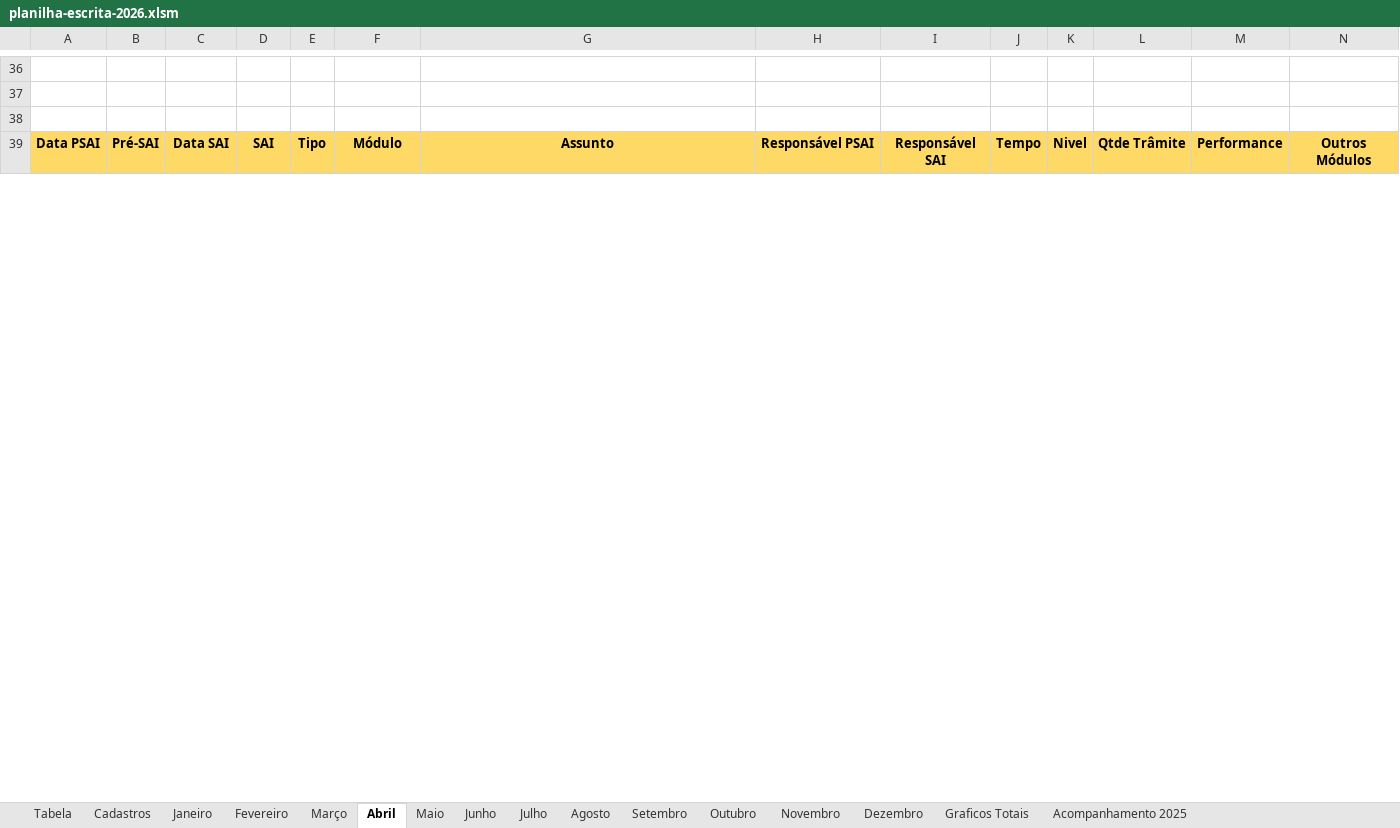
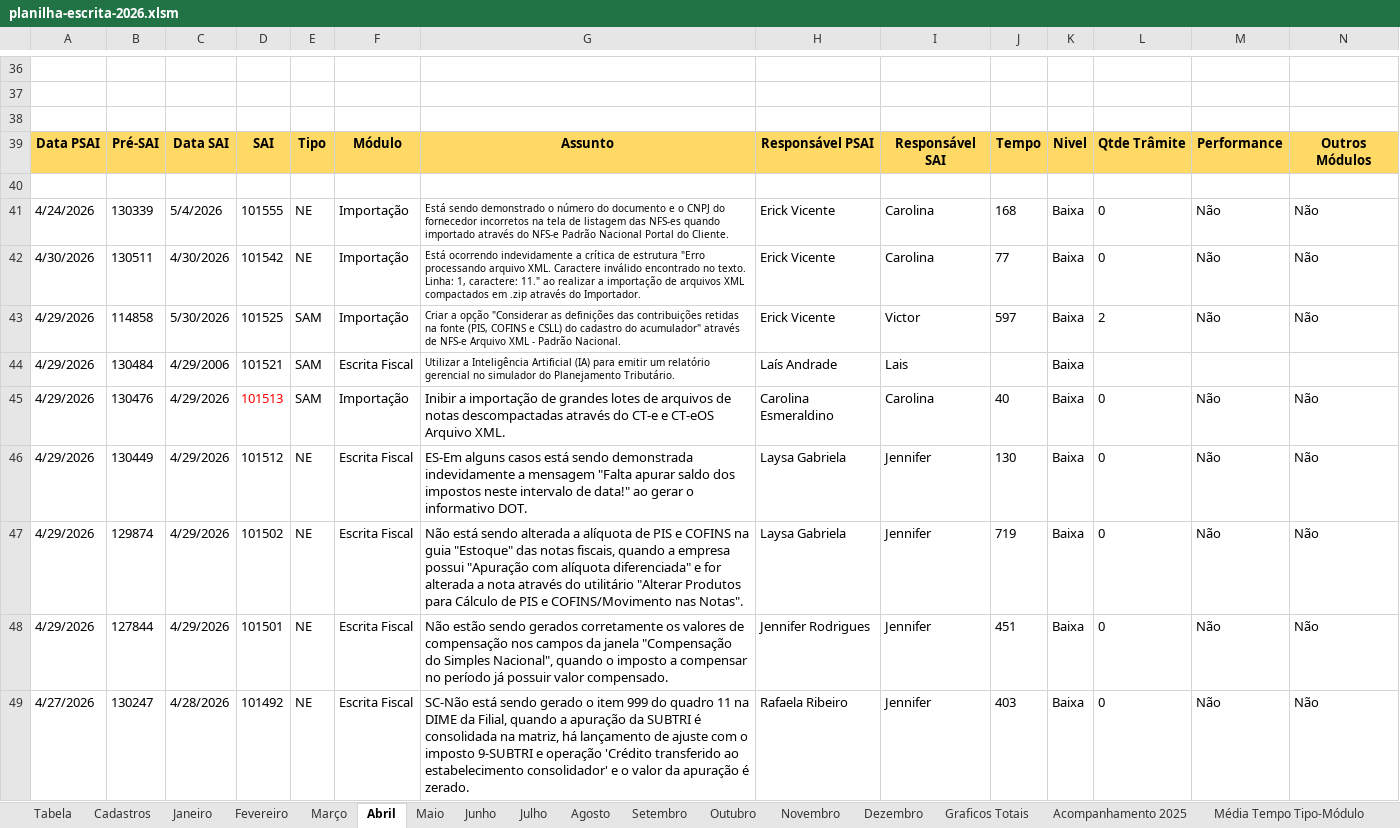
Before and after one commit to RichardsonCorreiaTR/DashboardEscrita, an Excel workbook: data/planilha-escrita-2026.xlsm, sheet Abril, drawn as a sheet; only a part is shown, gaps mark what is left out; values as stored, in another font and other column widths than the file's, no borders; charts and pictures not drawn; rows hold the shown columns only; the diff covers the shown part only; the diff names each change by its address in the sheet, - before the commit and + after, or states it on an @@ line.

```diff
--- a/data/planilha-escrita-2026.xlsm (sheet Abril)
+++ b/data/planilha-escrita-2026.xlsm (sheet Abril)
+sheet tab: Média Tempo Tipo-Módulo
+row 40: (empty)
@@ row 41 unhidden: 4/24/2026 | 130339 | 5/4/2026 | 101555 | NE | Importação | Está sendo demonstrado o número do documento e o CNPJ do fornecedor incorretos na tela de listagem das NFS-es quando importado através do NFS-e Padrão Nacional Portal do Cliente. | Erick Vicente | Carolina | 168 | Baixa | 0 | Não | Não @@
@@ row 42 unhidden: 4/30/2026 | 130511 | 4/30/2026 | 101542 | NE | Importação | Está ocorrendo indevidamente a crítica de estrutura "Erro processando arquivo XML. Caractere inválido encontrado no texto. Linha: 1, caractere: 11." ao realizar a importação de arquivos XML compactados em .zip através do Importador. | Erick Vicente | Carolina | 77 | Baixa | 0 | Não | Não @@
@@ row 43 unhidden: 4/29/2026 | 114858 | 5/30/2026 | 101525 | SAM | Importação | Criar a opção "Considerar as definições das contribuições retidas na fonte (PIS, COFINS e CSLL) do cadastro do acumulador" através de NFS-e Arquivo XML - Padrão Nacional. | Erick Vicente | Victor | 597 | Baixa | 2 | Não | Não @@
@@ row 44 unhidden: 4/29/2026 | 130484 | 4/29/2006 | 101521 | SAM | Escrita Fiscal | Utilizar a Inteligência Artificial (IA) para emitir um relatório gerencial no simulador do Planejamento Tributário. | Laís Andrade | Lais |  | Baixa @@
@@ row 45 unhidden: 4/29/2026 | 130476 | 4/29/2026 | 101513 | SAM | Importação | Inibir a importação de grandes lotes de arquivos de notas descompactadas através do CT-e e CT-eOS Arquivo XML. | Carolina Esmeraldino | Carolina | 40 | Baixa | 0 | Não | Não @@
@@ row 46 unhidden: 4/29/2026 | 130449 | 4/29/2026 | 101512 | NE | Escrita Fiscal | ES-Em alguns casos está sendo demonstrada indevidamente a mensagem "Falta apurar saldo dos impostos neste intervalo de data!" ao gerar o informativo DOT. | Laysa Gabriela | Jennifer | 130 | Baixa | 0 | Não | Não @@
@@ row 47 unhidden: 4/29/2026 | 129874 | 4/29/2026 | 101502 | NE | Escrita Fiscal | Não está sendo alterada a alíquota de PIS e COFINS na guia "Estoque" das notas fiscais, quando a empresa possui "Apuração com alíquota diferenciada" e for alterada a nota através do utilitário "Alterar Produtos para Cálculo de PIS e COFINS/Movimento nas Notas". | Laysa Gabriela | Jennifer | 719 | Baixa | 0 | Não | Não @@
@@ row 48 unhidden: 4/29/2026 | 127844 | 4/29/2026 | 101501 | NE | Escrita Fiscal | Não estão sendo gerados corretamente os valores de compensação nos campos da janela "Compensação do Simples Nacional", quando o imposto a compensar no período já possuir valor compensado. | Jennifer Rodrigues | Jennifer | 451 | Baixa | 0 | Não | Não @@
@@ row 49 unhidden: 4/27/2026 | 130247 | 4/28/2026 | 101492 | NE | Escrita Fiscal | SC-Não está sendo gerado o item 999 do quadro 11 na DIME da Filial, quando a apuração da SUBTRI é consolidada na matriz, há lançamento de ajuste com o imposto 9-SUBTRI e operação 'Crédito transferido ao estabelecimento consolidador' e o valor da apuração é zerado. | Rafaela Ribeiro | Jennifer | 403 | Baixa | 0 | Não | Não @@
```
Also changed, not shown: 1 added row, 91 hidden or unhidden rows and 10 edited cells elsewhere in this sheet, sheet Junho, sheet Fevereiro, sheet Janeiro, sheet Maio, sheet Graficos Totais, sheet Cadastros, 1 more sheet, other sheet tabs, formulas that keep their value, charts or pictures, 8 other files.
